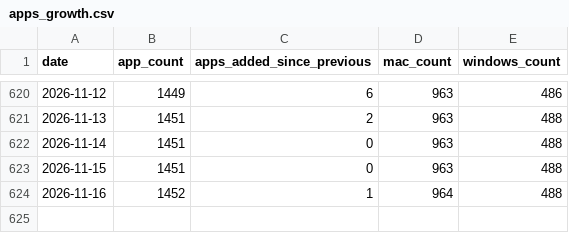
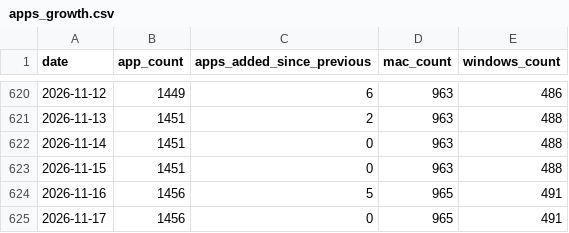
Before and after one commit to allenhouchins/fleet-maintained-apps-growth-tracker, a CSV file: data/apps_growth.csv, drawn as a sheet; only a part is shown, gaps mark what is left out.

```diff
--- a/data/apps_growth.csv
+++ b/data/apps_growth.csv
@@ -623,2 +623,3 @@ date,app_count,apps_added_since_previous,mac_count,windows_count
 2026-11-15,1451,0,963,488
-2026-11-16,1452,1,964,488
+2026-11-16,1456,5,965,491
+2026-11-17,1456,0,965,491
```
Also changed, not shown: data/patches_per_day.csv, 4 other files.
